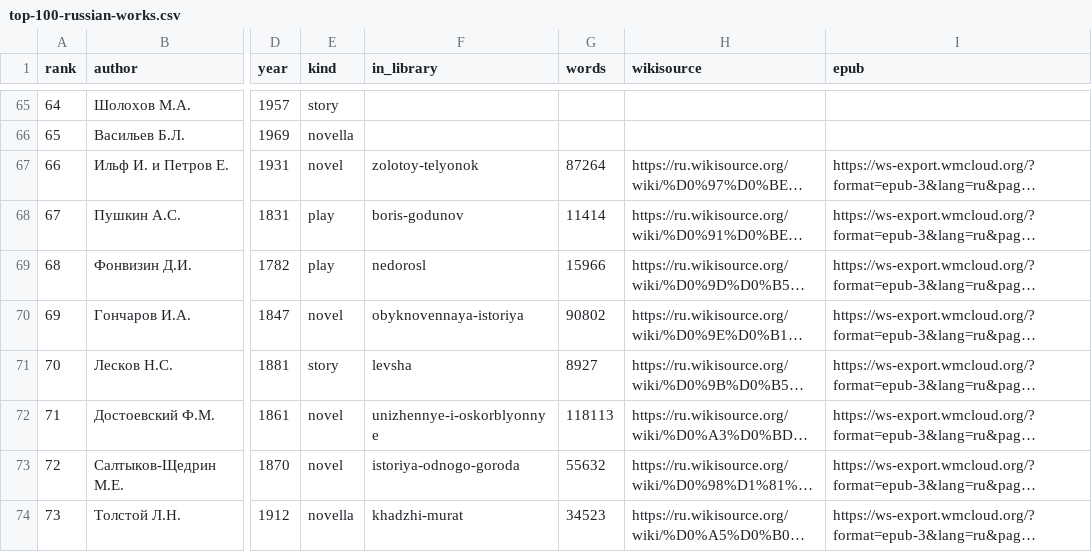
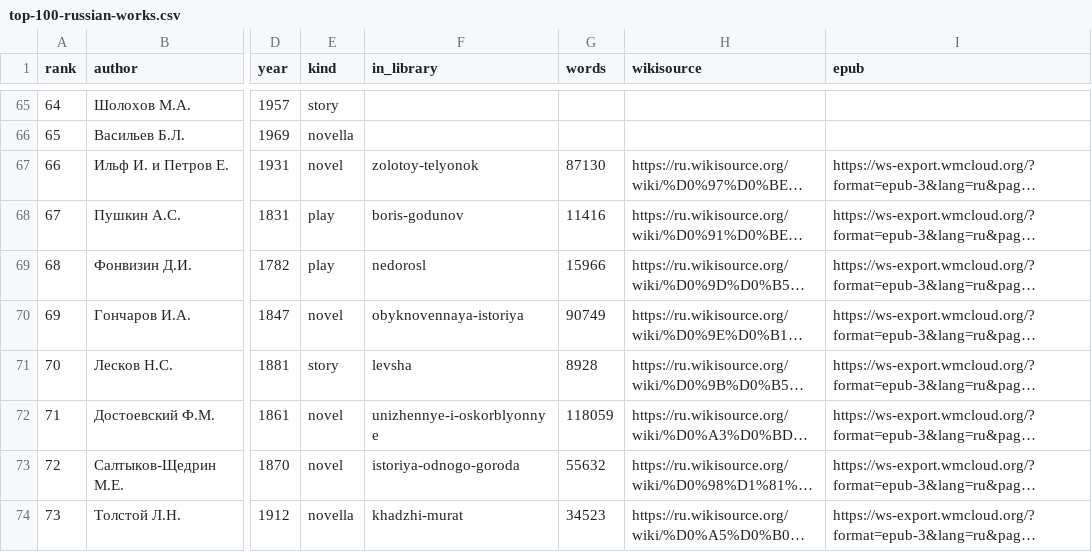
Before and after one commit to davidandrewdelehanty/govorim, a CSV file: tools/top-100-russian-works.csv, drawn as a sheet; only a part is shown, gaps mark what is left out; long unchanged cells end in …; the diff covers the shown part only; the diff names each change by its address in the sheet, - before the commit and + after, or states it on an @@ line.

```diff
--- a/tools/top-100-russian-works.csv
+++ b/tools/top-100-russian-works.csv
-G67 (words): 87264
+G67 (words): 87130
-G68 (words): 11414
+G68 (words): 11416
-G70 (words): 90802
+G70 (words): 90749
-G71 (words): 8927
+G71 (words): 8928
-G72 (words): 118113
+G72 (words): 118059
```
Also changed, not shown: 12 edited cells elsewhere in this file, 19 other files.
